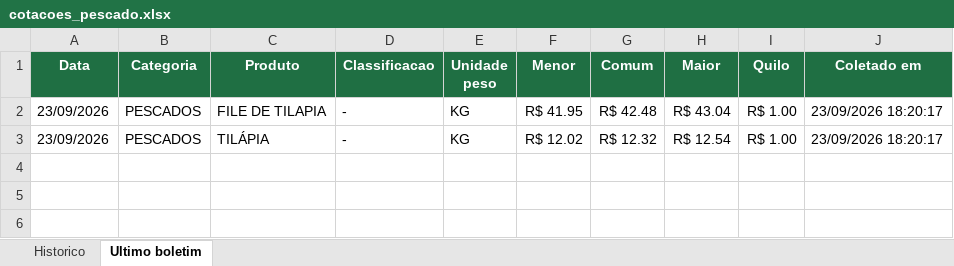
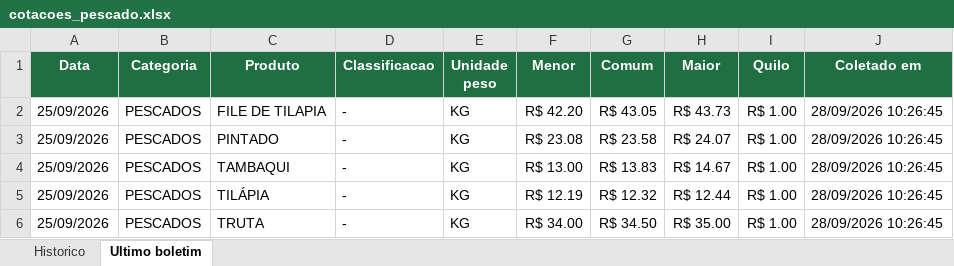
Before and after one commit to tbrena/robo-ceagesp, an Excel workbook: dados/cotacoes_pescado.xlsx, sheet Ultimo boletim, drawn as a sheet; values as stored, in another font and other column widths than the file's, no borders; addresses are those after the commit; the diff names each change by its address in the sheet, - before the commit and + after, or states it on an @@ line.

```diff
--- a/dados/cotacoes_pescado.xlsx (sheet Ultimo boletim)
+++ b/dados/cotacoes_pescado.xlsx (sheet Ultimo boletim)
-A2 (Data): 23/09/2026
+A2 (Data): 25/09/2026
-F2 (Menor): R$ 41.95
+F2 (Menor): R$ 42.20
-G2 (Comum): R$ 42.48
+G2 (Comum): R$ 43.05
-H2 (Maior): R$ 43.04
+H2 (Maior): R$ 43.73
-J2 (Coletado em): 23/09/2026 18:20:17
+J2 (Coletado em): 28/09/2026 10:26:45
+row 3: 25/09/2026 | PESCADOS | PINTADO | - | KG | R$ 23.08 | R$ 23.58 | R$ 24.07 | R$ 1.00 | 28/09/2026 10:26:45
+row 4: 25/09/2026 | PESCADOS | TAMBAQUI | - | KG | R$ 13.00 | R$ 13.83 | R$ 14.67 | R$ 1.00 | 28/09/2026 10:26:45
-A5 (Data): 23/09/2026
+A5 (Data): 25/09/2026
-F5 (Menor): R$ 12.02
+F5 (Menor): R$ 12.19
-H5 (Maior): R$ 12.54
+H5 (Maior): R$ 12.44
-J5 (Coletado em): 23/09/2026 18:20:17
+J5 (Coletado em): 28/09/2026 10:26:45
+row 6: 25/09/2026 | PESCADOS | TRUTA | - | KG | R$ 34.00 | R$ 34.50 | R$ 35.00 | R$ 1.00 | 28/09/2026 10:26:45
```
Also changed, not shown: sheet Historico, 14 other files.
